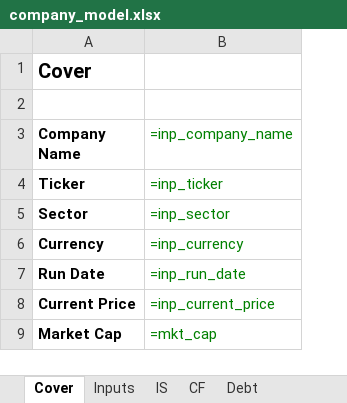
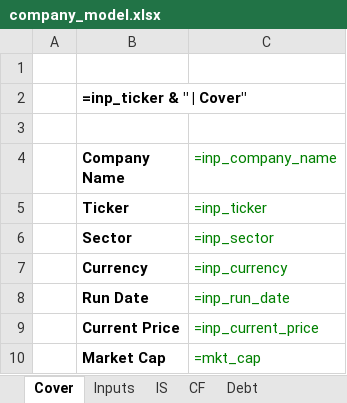
Before and after one commit to aubs3993/investing, an Excel workbook: templates/company_model.xlsx, sheet Cover, drawn as a sheet; values as stored, in another font and other column widths than the file's, no borders; formulas without a stored value are shown as written; addresses are those after the commit; the diff names each change by its address in the sheet, - before the commit and + after, or states it on an @@ line.

```diff
--- a/templates/company_model.xlsx (sheet Cover)
+++ b/templates/company_model.xlsx (sheet Cover)
+column A, empty
+row 1: (empty)
-B2 (Company Name): Cover
+B2 (Company Name): =inp_ticker & " | Cover"
@@ B2 text size: smaller @@
```
Also changed, not shown: sheet Debt, sheet IS, sheet CF, sheet Summary, sheet Valuation, sheet Inputs, 1 more sheet, templates/broker_fetcher.xlsx, templates/capiq_fetcher.xlsx, 9 other files.
